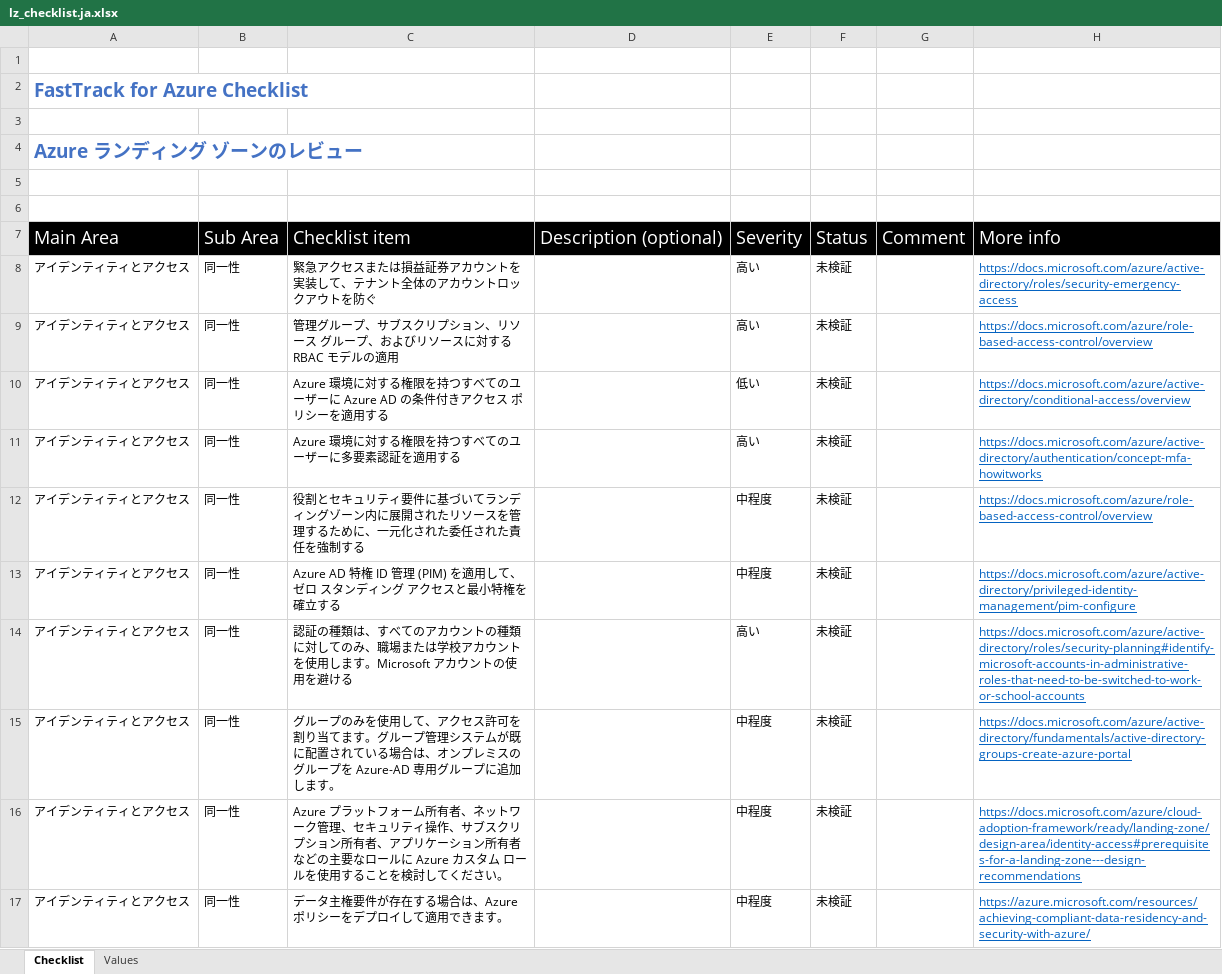
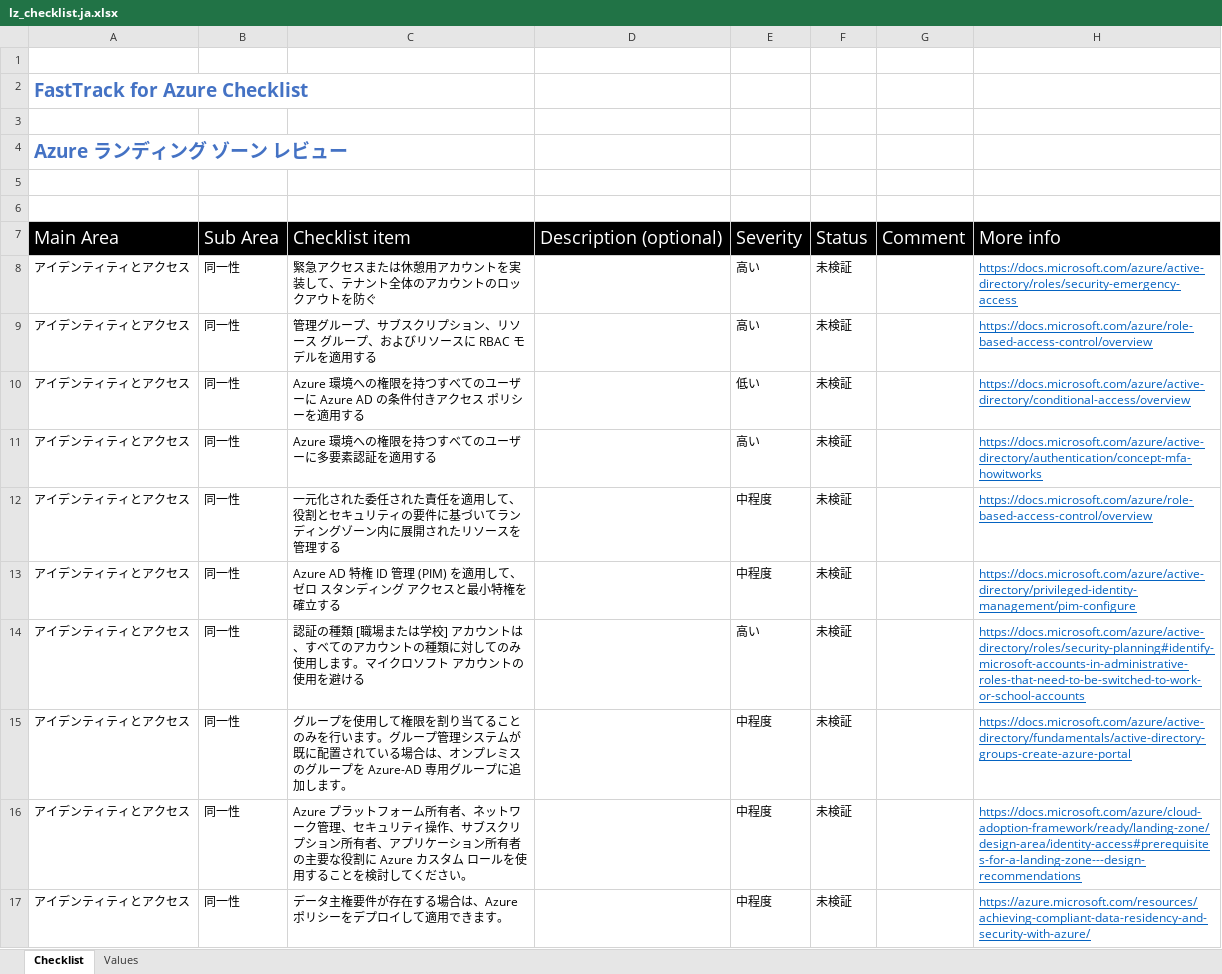
Before and after one commit to Azure/review-checklists, an Excel workbook: spreadsheet/lz_checklist.ja.xlsx, sheet Checklist, drawn as a sheet; only a part is shown; values as stored, in another font and other column widths than the file's, no borders; conditional formats not drawn; the diff covers the shown part only; the diff names each change by its address in the sheet, - before the commit and + after, or states it on an @@ line.

```diff
--- a/spreadsheet/lz_checklist.ja.xlsx (sheet Checklist)
+++ b/spreadsheet/lz_checklist.ja.xlsx (sheet Checklist)
-A4: Azure ランディング ゾーンのレビュー
+A4: Azure ランディング ゾーン レビュー
-C8: 緊急アクセスまたは損益証券アカウントを実装して、テナント全体のアカウントロックアウトを防ぐ
+C8: 緊急アクセスまたは休憩用アカウントを実装して、テナント全体のアカウントのロックアウトを防ぐ
-C9: …ソースに対する RBAC モデルの適用
+C9: …ソースに RBAC モデルを適用する
-C10: Azure 環境に対する権限を持…
+C10: Azure 環境への権限を持…
-C11: Azure 環境に対する権限を持つすべてのユーザーに多要素認証を適用する
+C11: Azure 環境への権限を持つすべてのユーザーに多要素認証を適用する
-C12: 役割とセキュリティ要件に基づいてランディングゾーン内に展開されたリソースを管理するために、一元化された委任された責任を強制する
+C12: 一元化された委任された責任を適用して、役割とセキュリティの要件に基づいてランディングゾーン内に展開されたリソースを管理する
-C14: …証の種類は、すべてのアカウントの種類に対してのみ、職場または学校アカウントを使用します。Microsoft アカウン…
+C14: …証の種類 [職場または学校] アカウントは、すべてのアカウントの種類に対してのみ使用します。マイクロソフト アカウン…
-C15: グループのみを使用して、アクセス許可を割り当てます。グ…
+C15: グループを使用して権限を割り当てることのみを行います。グ…
-C16: …ン所有者などの主要なロールに Azure カ…
+C16: …ン所有者の主要な役割に Azure カ…
```
Also changed, not shown: 22 added rows and 128 edited cells elsewhere in this sheet, sheet Values, spreadsheet/lz_checklist.en.xlsx, spreadsheet/lz_checklist.es.xlsx, 6 other files.
